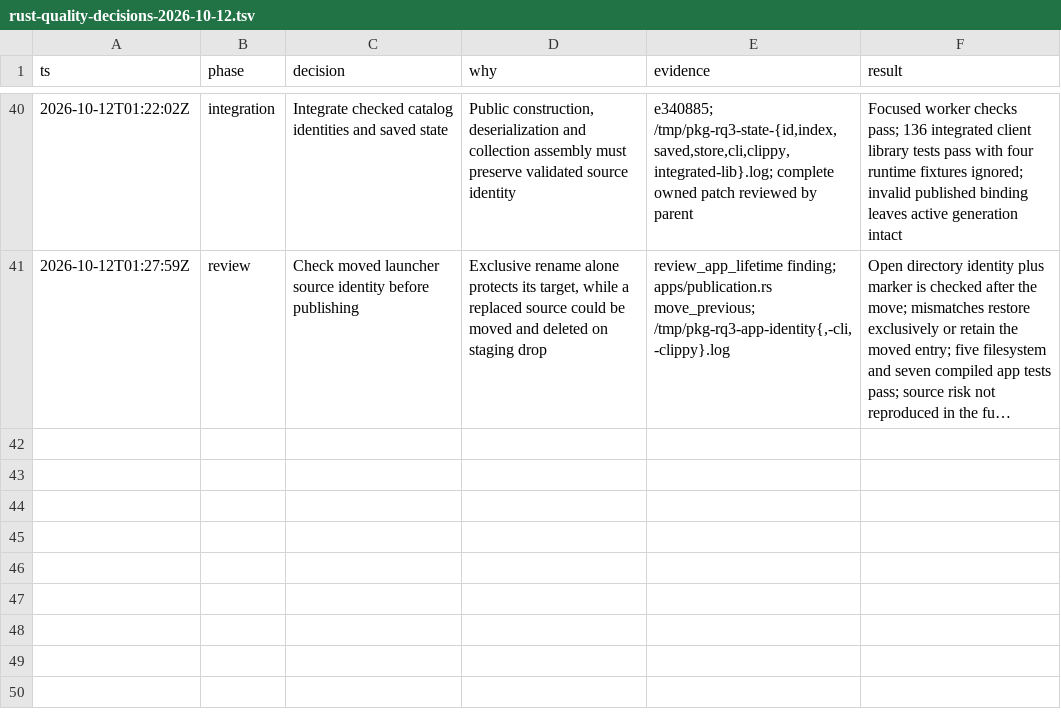
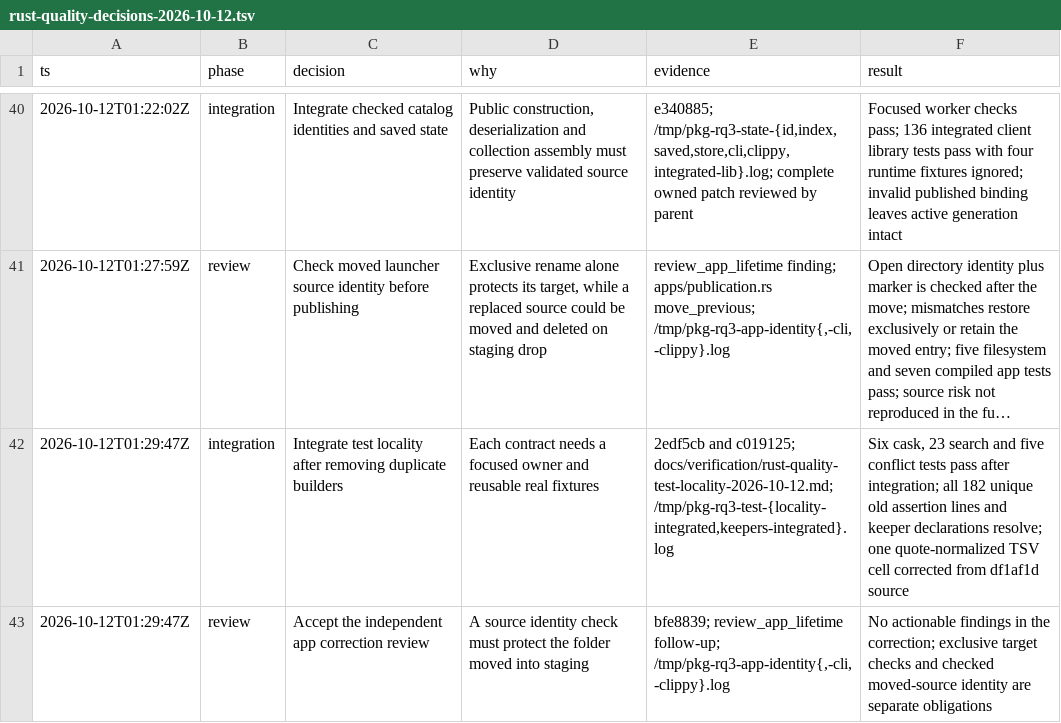
Before and after one commit to spa5k/pkg, a TSV file: docs/verification/rust-quality-decisions-2026-10-12.tsv, drawn as a sheet; only a part is shown, gaps mark what is left out; long unchanged cells end in …; the diff names each change by its address in the sheet, - before the commit and + after, or states it on an @@ line.

Commit message:
docs: record complete CLI assertion keepers and app review

```diff
--- a/docs/verification/rust-quality-decisions-2026-10-12.tsv
+++ b/docs/verification/rust-quality-decisions-2026-10-12.tsv
+row 42: 2026-10-12T01:29:47Z | integration | Integrate test locality after removing duplicate builders | Each contract needs a focused owner and reusable real fixtures | 2edf5cb and c019125; docs/verification/rust-quality-test-locality-2026-10-12.md; /tmp/pkg-rq3-test-{locality-integrated,keepers-integrated}.log | Six cask, 23 search and five conflict tests pass after integration; all 182 unique old assertion lines and keeper declarations resolve; one quote-normalized TSV cell corrected from df1af1d source
+row 43: 2026-10-12T01:29:47Z | review | Accept the independent app correction review | A source identity check must protect the folder moved into staging | bfe8839; review_app_lifetime follow-up; /tmp/pkg-rq3-app-identity{,-cli,-clippy}.log | No actionable findings in the correction; exclusive target checks and checked moved-source identity are separate obligations
```
Also changed, not shown: docs/verification/rust-quality-test-keepers-2026-10-12.tsv, 1 other file.
